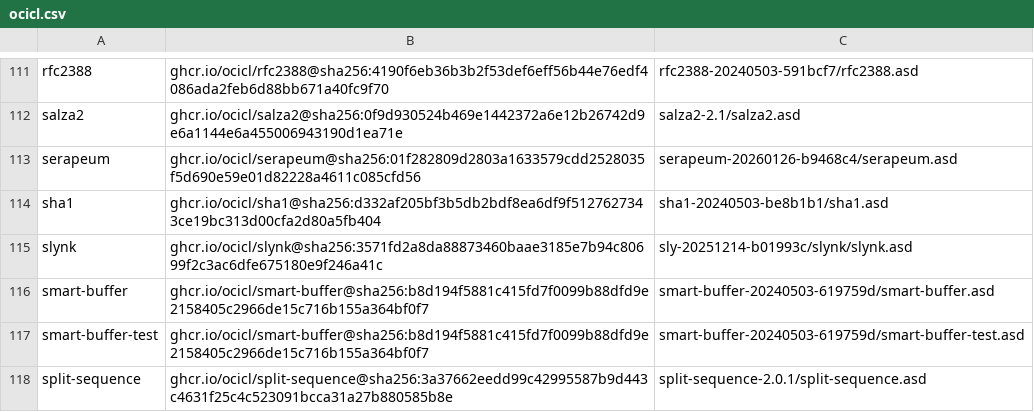
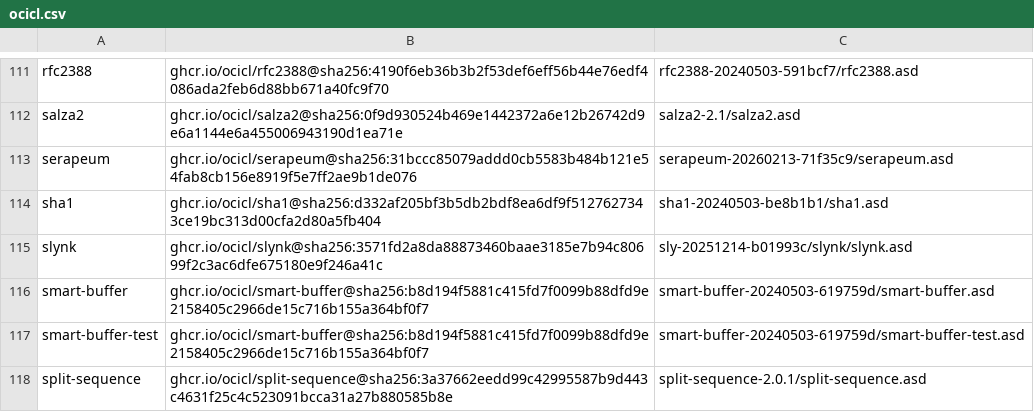
Before and after one commit to atgreen/icl, a CSV file: ocicl.csv, drawn as a sheet; only a part is shown, gaps mark what is left out; the diff covers the shown part only.

```diff
--- a/ocicl.csv
+++ b/ocicl.csv
@@ -112,3 +112,3 @@ rfc2388, ghcr.io/ocicl/rfc2388@sha256:4190f6eb36b3b2f53def6eff56b44e76edf4086ada
 salza2, ghcr.io/ocicl/salza2@sha256:0f9d930524b469e1442372a6e12b26742d9e6a1144e6a455006943190d1ea71e, salza2-2.1/salza2.asd
-serapeum, ghcr.io/ocicl/serapeum@sha256:01f282809d2803a1633579cdd2528035f5d690e59e01d82228a4611c085cfd56, serapeum-20260126-b9468c4/serapeum.asd
+serapeum, ghcr.io/ocicl/serapeum@sha256:31bccc85079addd0cb5583b484b121e54fab8cb156e8919f5e7ff2ae9b1de076, serapeum-20260213-71f35c9/serapeum.asd
 sha1, ghcr.io/ocicl/sha1@sha256:d332af205bf3b5db2bdf8ea6df9f5127627343ce19bc313d00cfa2d80a5fb404, sha1-20240503-be8b1b1/sha1.asd
```
Also changed, not shown: 52 edited cells elsewhere in this file.
